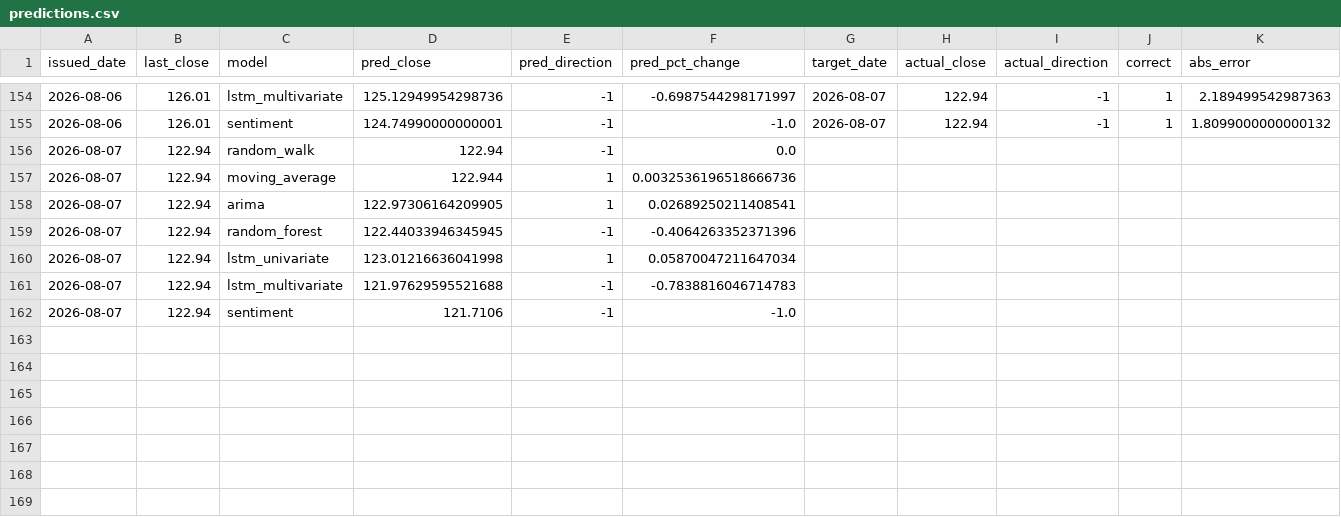
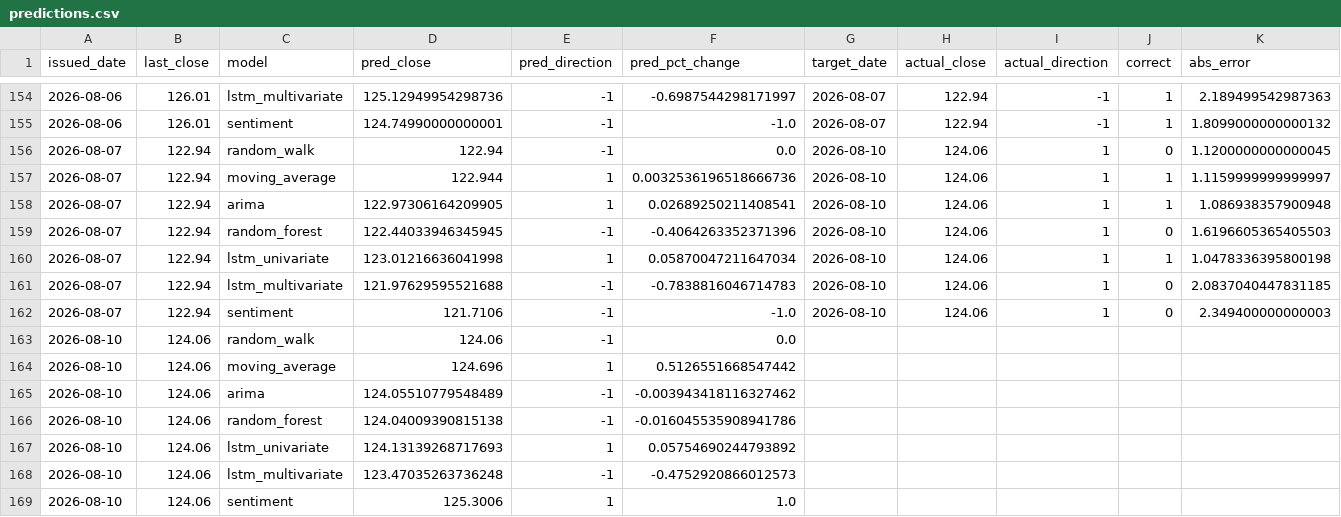
Before and after one commit to shichuhao/sangfor_stock_prediction, a CSV file: outputs/predictions.csv, drawn as a sheet; only a part is shown, gaps mark what is left out.

```diff
--- a/outputs/predictions.csv
+++ b/outputs/predictions.csv
@@ -155,8 +155,15 @@
 2026-08-06,126.01,sentiment,124.74990000000001,-1,-1.0,2026-08-07,122.94,-1,1,1.8099000000000132
-2026-08-07,122.94,random_walk,122.94,-1,0.0,,,,,
-2026-08-07,122.94,moving_average,122.944,1,0.0032536196518666736,,,,,
-2026-08-07,122.94,arima,122.97306164209905,1,0.02689250211408541,,,,,
-2026-08-07,122.94,random_forest,122.44033946345945,-1,-0.4064263352371396,,,,,
-2026-08-07,122.94,lstm_univariate,123.01216636041998,1,0.05870047211647034,,,,,
-2026-08-07,122.94,lstm_multivariate,121.97629595521688,-1,-0.7838816046714783,,,,,
-2026-08-07,122.94,sentiment,121.7106,-1,-1.0,,,,,
+2026-08-07,122.94,random_walk,122.94,-1,0.0,2026-08-10,124.06,1,0,1.1200000000000045
+2026-08-07,122.94,moving_average,122.944,1,0.0032536196518666736,2026-08-10,124.06,1,1,1.1159999999999997
+2026-08-07,122.94,arima,122.97306164209905,1,0.02689250211408541,2026-08-10,124.06,1,1,1.086938357900948
+2026-08-07,122.94,random_forest,122.44033946345945,-1,-0.4064263352371396,2026-08-10,124.06,1,0,1.6196605365405503
+2026-08-07,122.94,lstm_univariate,123.01216636041998,1,0.05870047211647034,2026-08-10,124.06,1,1,1.0478336395800198
+2026-08-07,122.94,lstm_multivariate,121.97629595521688,-1,-0.7838816046714783,2026-08-10,124.06,1,0,2.0837040447831185
+2026-08-07,122.94,sentiment,121.7106,-1,-1.0,2026-08-10,124.06,1,0,2.349400000000003
+2026-08-10,124.06,random_walk,124.06,-1,0.0,,,,,
+2026-08-10,124.06,moving_average,124.696,1,0.5126551668547442,,,,,
+2026-08-10,124.06,arima,124.05510779548489,-1,-0.003943418116327462,,,,,
+2026-08-10,124.06,random_forest,124.04009390815138,-1,-0.016045535908941786,,,,,
+2026-08-10,124.06,lstm_univariate,124.13139268717693,1,0.05754690244793892,,,,,
+2026-08-10,124.06,lstm_multivariate,123.47035263736248,-1,-0.4752920866012573,,,,,
+2026-08-10,124.06,sentiment,125.3006,1,1.0,,,,,
```
Also changed, not shown: data/history.csv, data/index.csv, 3 other files.
